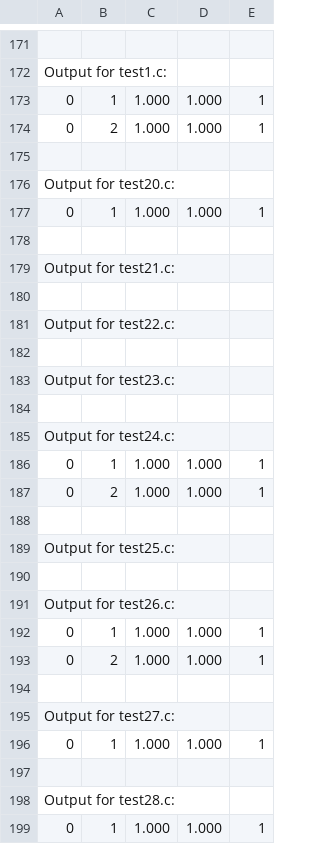
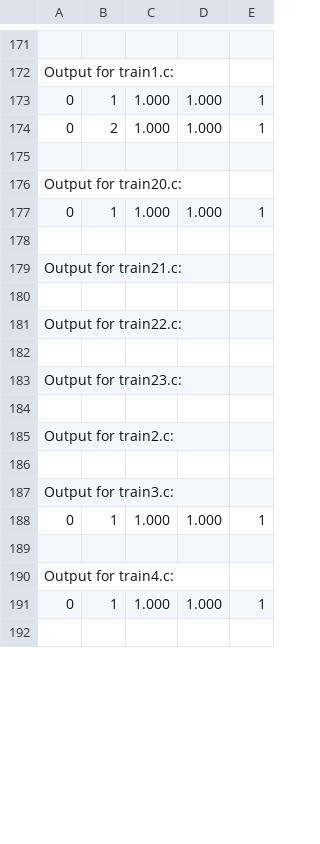
Before and after one commit to EECS-583-Group-24/ML-LOOP, a CSV file: files/simple/loop_features.csv, drawn as a sheet; only a part is shown, gaps mark what is left out; the shorter side is filled out with more unchanged rows; removed rows and columns are numbered as before the commit, all else as after; the diff covers the shown part only; the diff names each change by its address in the sheet, - before the commit and + after, or states it on an @@ line.

```diff
--- a/files/simple/loop_features.csv
+++ b/files/simple/loop_features.csv
-A172: Output for test1.c:
+A172: Output for train1.c:
-A176: Output for test20.c:
+A176: Output for train20.c:
-A179: Output for test21.c:
+A179: Output for train21.c:
-A181: Output for test22.c:
+A181: Output for train22.c:
-A183: Output for test23.c:
+A183: Output for train23.c:
-A185: Output for test24.c:
+A185: Output for train2.c:
-row 186: 0 | 1 | 1.000 | 1.000 | 1
-row 187: 0 | 2 | 1.000 | 1.000 | 1
-A187: Output for test25.c:
+A187: Output for train3.c:
-row 190: (empty)
-row 191: Output for test26.c:
-row 192: 0 | 1 | 1.000 | 1.000 | 1
-row 193: 0 | 2 | 1.000 | 1.000 | 1
-row 194: (empty)
-row 195: Output for test27.c:
-A190: Output for test28.c:
+A190: Output for train4.c:
-row 199: 0 | 1 | 1.000 | 1.000 | 1
```
Also changed, not shown: 27 removed rows and 15 edited cells elsewhere in this file, files/simple/features.csv, mlModel/test.csv, 20 other files.
